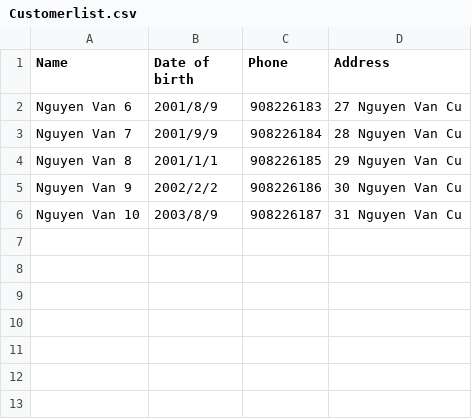
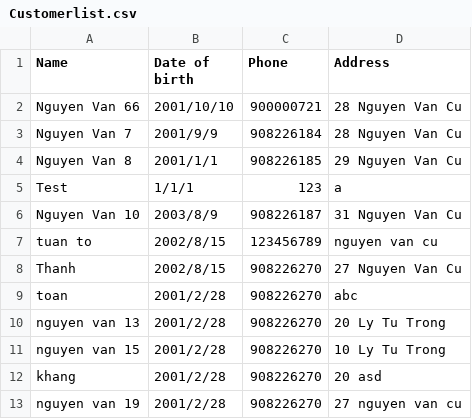
Before and after one commit to huudanh2802/CSC10003, a CSV file: Phone Store Management Program/Data/Customerlist.csv, drawn as a sheet.

```diff
--- a/Phone Store Management Program/Data/Customerlist.csv
+++ b/Phone Store Management Program/Data/Customerlist.csv
@@ -1,6 +1,13 @@
 Name,Date of birth,Phone,Address
-Nguyen Van 6,2001/8/9,908226183,27 Nguyen Van Cu
+Nguyen Van 66,2001/10/10,900000721,28 Nguyen Van Cu
 Nguyen Van 7,2001/9/9,908226184,28 Nguyen Van Cu
 Nguyen Van 8,2001/1/1,908226185,29 Nguyen Van Cu
-Nguyen Van 9,2002/2/2,908226186,30 Nguyen Van Cu
+Test,1/1/1,123,a
 Nguyen Van 10,2003/8/9,908226187,31 Nguyen Van Cu
+tuan to ,2002/8/15,123456789,nguyen van cu
+Thanh,2002/8/15,908226270,27 Nguyen Van Cu
+toan,2001/2/28,908226270,abc
+nguyen van 13,2001/2/28,908226270,20 Ly Tu Trong
+nguyen van 15,2001/2/28,908226270,10 Ly Tu Trong
+khang,2001/2/28,908226270,20 asd
+nguyen van 19,2001/2/28,908226270,27 nguyen van cu
```
Also changed, not shown: 4 other files.
